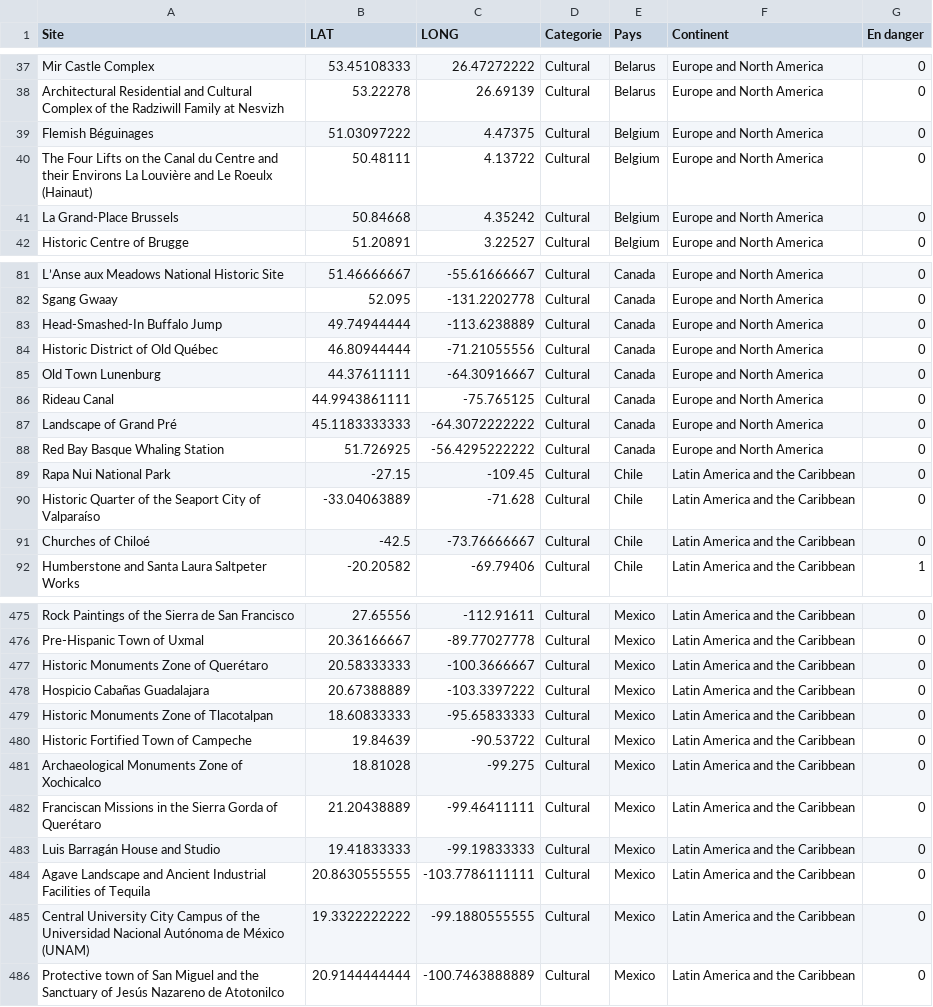
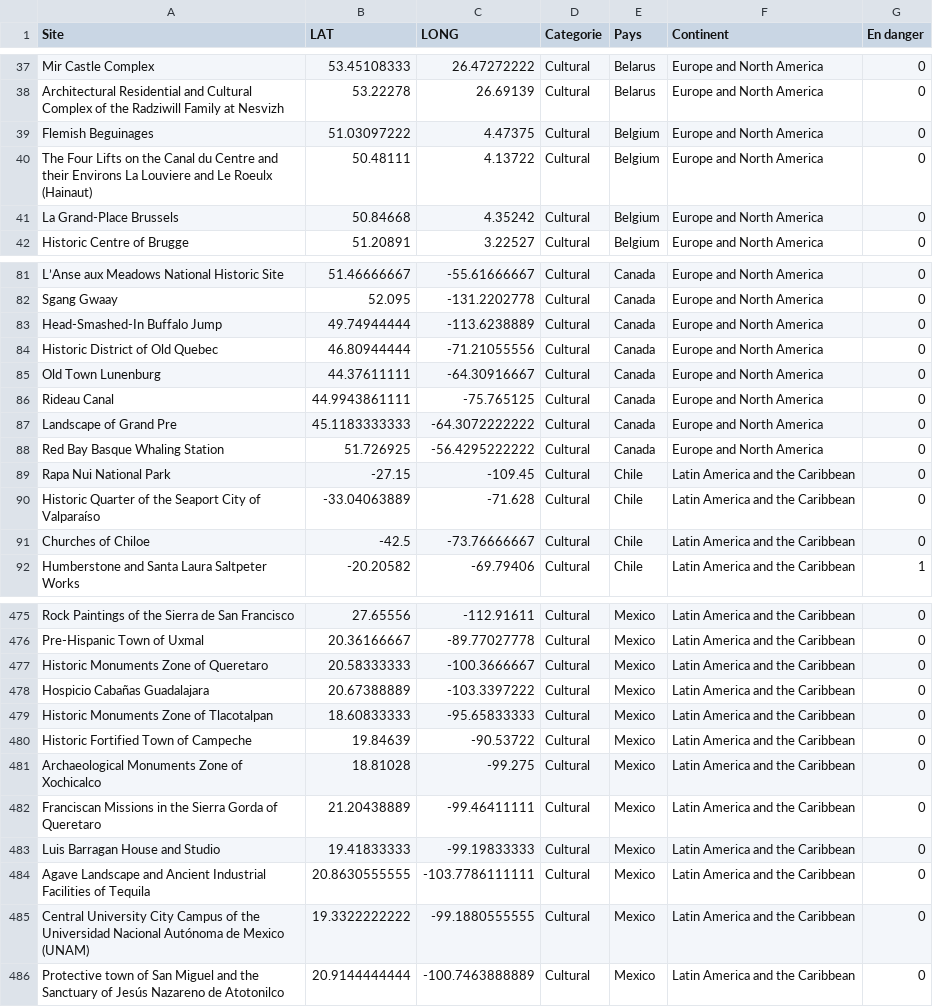
Before and after one commit to Florian-Cormee/ProjetUNESCO, a CSV file: src/unesco.csv, drawn as a sheet; only a part is shown, gaps mark what is left out; the diff covers the shown part only.

```diff
--- a/src/unesco.csv
+++ b/src/unesco.csv
@@ -38,4 +38,4 @@ Mir Castle Complex,53.45108333,26.47272222,Cultural,Belarus,Europe and North Ame
 Architectural Residential and Cultural Complex of the Radziwill Family at Nesvizh,53.22278,26.69139,Cultural,Belarus,Europe and North America,0
-Flemish Béguinages,51.03097222,4.47375,Cultural,Belgium,Europe and North America,0
-The Four Lifts on the Canal du Centre and their Environs La Louvière and Le Roeulx (Hainaut),50.48111,4.13722,Cultural,Belgium,Europe and North America,0
+Flemish Beguinages,51.03097222,4.47375,Cultural,Belgium,Europe and North America,0
+The Four Lifts on the Canal du Centre and their Environs La Louviere and Le Roeulx (Hainaut),50.48111,4.13722,Cultural,Belgium,Europe and North America,0
 La Grand-Place Brussels,50.84668,4.35242,Cultural,Belgium,Europe and North America,0
@@ -83,6 +83,6 @@ Sgang Gwaay,52.095,-131.2202778,Cultural,Canada,Europe and North America,0
 Head-Smashed-In Buffalo Jump,49.74944444,-113.6238889,Cultural,Canada,Europe and North America,0
-Historic District of Old Québec,46.80944444,-71.21055556,Cultural,Canada,Europe and North America,0
+Historic District of Old Quebec,46.80944444,-71.21055556,Cultural,Canada,Europe and North America,0
 Old Town Lunenburg,44.37611111,-64.30916667,Cultural,Canada,Europe and North America,0
 Rideau Canal,44.9943861111,-75.765125,Cultural,Canada,Europe and North America,0
-Landscape of Grand Pré,45.1183333333,-64.3072222222,Cultural,Canada,Europe and North America,0
+Landscape of Grand Pre,45.1183333333,-64.3072222222,Cultural,Canada,Europe and North America,0
 Red Bay Basque Whaling Station,51.726925,-56.4295222222,Cultural,Canada,Europe and North America,0
@@ -90,3 +90,3 @@ Rapa Nui National Park,-27.15,-109.45,Cultural,Chile,Latin America and the Carib
 Historic Quarter of the Seaport City of Valparaíso,-33.04063889,-71.628,Cultural,Chile,Latin America and the Caribbean,0
-Churches of Chiloé,-42.5,-73.76666667,Cultural,Chile,Latin America and the Caribbean,0
+Churches of Chiloe,-42.5,-73.76666667,Cultural,Chile,Latin America and the Caribbean,0
 Humberstone and Santa Laura Saltpeter Works,-20.20582,-69.79406,Cultural,Chile,Latin America and the Caribbean,1
@@ -476,3 +476,3 @@ Rock Paintings of the Sierra de San Francisco,27.65556,-112.91611,Cultural,Mexic
 Pre-Hispanic Town of Uxmal,20.36166667,-89.77027778,Cultural,Mexico,Latin America and the Caribbean,0
-Historic Monuments Zone of Querétaro,20.58333333,-100.3666667,Cultural,Mexico,Latin America and the Caribbean,0
+Historic Monuments Zone of Queretaro,20.58333333,-100.3666667,Cultural,Mexico,Latin America and the Caribbean,0
 Hospicio Cabañas Guadalajara,20.67388889,-103.3397222,Cultural,Mexico,Latin America and the Caribbean,0
@@ -481,6 +481,6 @@ Historic Fortified Town of Campeche,19.84639,-90.53722,Cultural,Mexico,Latin Ame
 Archaeological Monuments Zone of Xochicalco,18.81028,-99.275,Cultural,Mexico,Latin America and the Caribbean,0
-Franciscan Missions in the Sierra Gorda of Querétaro,21.20438889,-99.46411111,Cultural,Mexico,Latin America and the Caribbean,0
-Luis Barragán House and Studio,19.41833333,-99.19833333,Cultural,Mexico,Latin America and the Caribbean,0
+Franciscan Missions in the Sierra Gorda of Queretaro,21.20438889,-99.46411111,Cultural,Mexico,Latin America and the Caribbean,0
+Luis Barragan House and Studio,19.41833333,-99.19833333,Cultural,Mexico,Latin America and the Caribbean,0
 Agave Landscape and Ancient Industrial Facilities of Tequila,20.8630555555,-103.7786111111,Cultural,Mexico,Latin America and the Caribbean,0
-Central University City Campus of the Universidad Nacional Autónoma de México (UNAM),19.3322222222,-99.1880555555,Cultural,Mexico,Latin America and the Caribbean,0
+Central University City Campus of the Universidad Nacional Autónoma de Mexico (UNAM),19.3322222222,-99.1880555555,Cultural,Mexico,Latin America and the Caribbean,0
 Protective town of San Miguel and the Sanctuary of Jesús Nazareno de Atotonilco,20.9144444444,-100.7463888889,Cultural,Mexico,Latin America and the Caribbean,0
```
Also changed, not shown: 50 edited cells elsewhere in this file, 2 other files.
